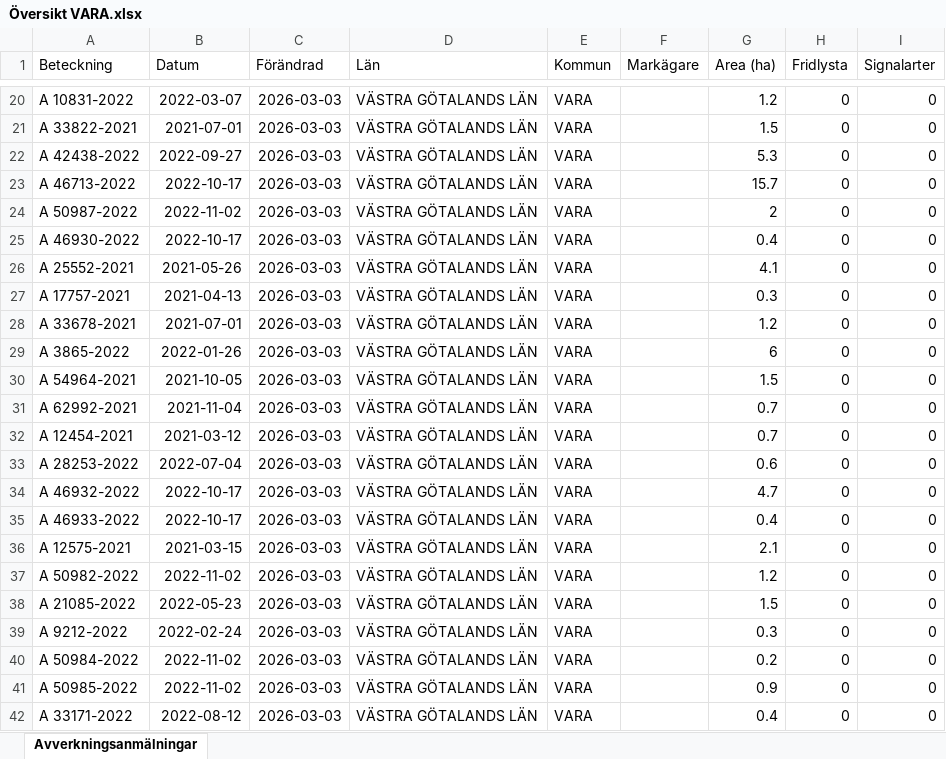
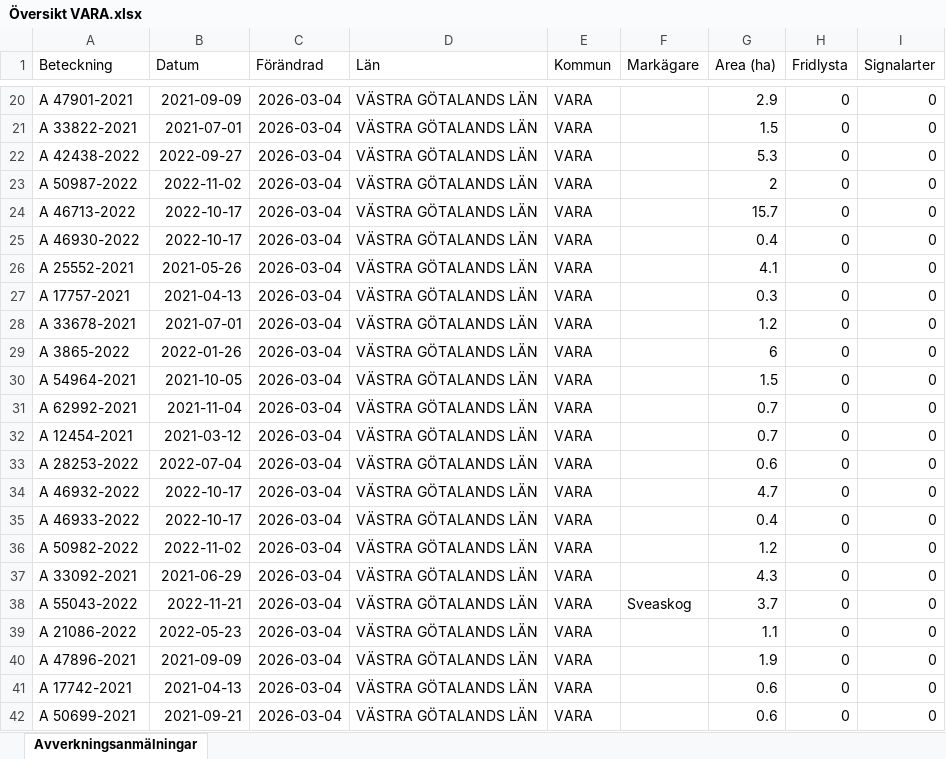
Before and after one commit to klasma/Logging_1470, an Excel workbook: Översikt VARA.xlsx, sheet Avverkningsanmälningar, drawn as a sheet; only a part is shown, gaps mark what is left out; values as stored, in another font and other column widths than the file's, no borders; the diff covers the shown part only; the diff names each change by its address in the sheet, - before the commit and + after, or states it on an @@ line.

```diff
--- a/Översikt VARA.xlsx (sheet Avverkningsanmälningar)
+++ b/Översikt VARA.xlsx (sheet Avverkningsanmälningar)
-A20 (Beteckning): A 10831-2022
+A20 (Beteckning): A 47901-2021
-B20 (Datum): 2022-03-07
+B20 (Datum): 2021-09-09
-C20:C42 (Förändrad): 2026-03-03
+C20:C42 (Förändrad): 2026-03-04
-G20 (Area (ha)): 1.2
+G20 (Area (ha)): 2.9
-A23 (Beteckning): A 46713-2022
+A23 (Beteckning): A 50987-2022
-B23 (Datum): 2022-10-17
+B23 (Datum): 2022-11-02
-G23 (Area (ha)): 15.7
+G23 (Area (ha)): 2
-A24 (Beteckning): A 50987-2022
+A24 (Beteckning): A 46713-2022
-B24 (Datum): 2022-11-02
+B24 (Datum): 2022-10-17
-G24 (Area (ha)): 2
+G24 (Area (ha)): 15.7
-A36 (Beteckning): A 12575-2021
+A36 (Beteckning): A 50982-2022
-B36 (Datum): 2021-03-15
+B36 (Datum): 2022-11-02
-G36 (Area (ha)): 2.1
+G36 (Area (ha)): 1.2
-A37 (Beteckning): A 50982-2022
+A37 (Beteckning): A 33092-2021
-B37 (Datum): 2022-11-02
+B37 (Datum): 2021-06-29
-G37 (Area (ha)): 1.2
+G37 (Area (ha)): 4.3
-A38 (Beteckning): A 21085-2022
+A38 (Beteckning): A 55043-2022
-B38 (Datum): 2022-05-23
+B38 (Datum): 2022-11-21
-F38 (Markägare): (empty)
+F38 (Markägare): Sveaskog
-G38 (Area (ha)): 1.5
+G38 (Area (ha)): 3.7
-A39 (Beteckning): A 9212-2022
+A39 (Beteckning): A 21086-2022
-B39 (Datum): 2022-02-24
+B39 (Datum): 2022-05-23
-G39 (Area (ha)): 0.3
+G39 (Area (ha)): 1.1
-A40 (Beteckning): A 50984-2022
+A40 (Beteckning): A 47896-2021
-B40 (Datum): 2022-11-02
+B40 (Datum): 2021-09-09
-G40 (Area (ha)): 0.2
+G40 (Area (ha)): 1.9
-A41 (Beteckning): A 50985-2022
+A41 (Beteckning): A 17742-2021
-B41 (Datum): 2022-11-02
+B41 (Datum): 2021-04-13
-G41 (Area (ha)): 0.9
+G41 (Area (ha)): 0.6
-A42 (Beteckning): A 33171-2022
+A42 (Beteckning): A 50699-2021
-B42 (Datum): 2022-08-12
+B42 (Datum): 2021-09-21
-G42 (Area (ha)): 0.4
+G42 (Area (ha)): 0.6
```
Also changed, not shown: 1264 edited cells elsewhere in this sheet, artfynd/A 51277-2025 artfynd.xlsx, artfynd/A 6040-2025 artfynd.xlsx, 15 other files.
